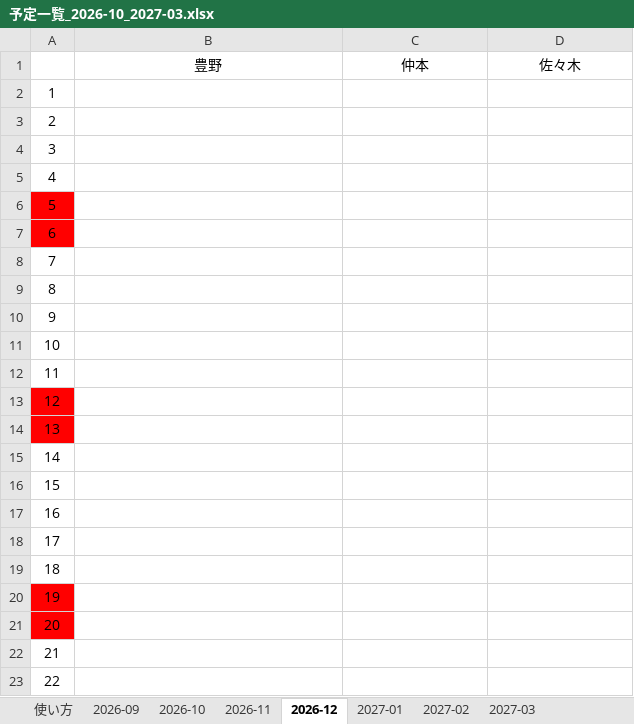
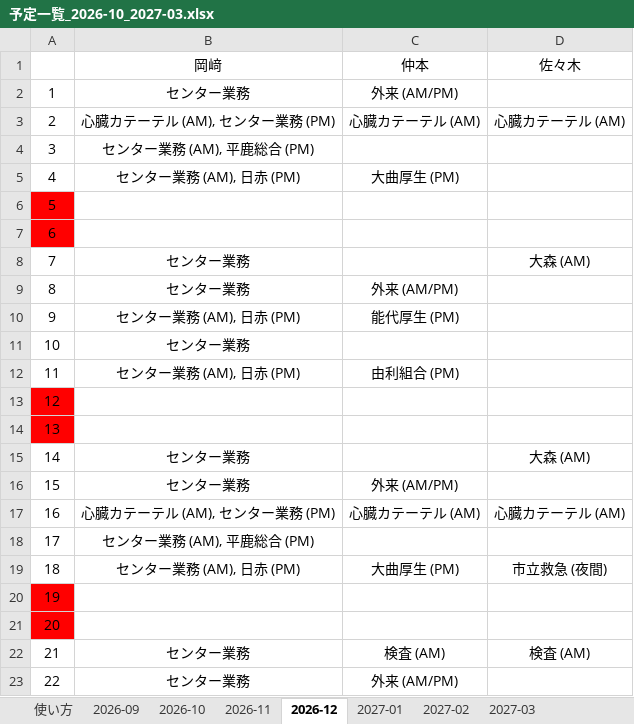
Before and after one commit to n0619y/toto, an Excel workbook: duty_roster/output/予定一覧_2026-10_2027-03.xlsx, sheet 2026-12, drawn as a sheet; only a part is shown; values as stored, in another font and other column widths than the file's, no borders; the diff covers the shown part only; the diff names each change by its address in the sheet, - before the commit and + after, or states it on an @@ line.

```diff
--- a/duty_roster/output/予定一覧_2026-10_2027-03.xlsx (sheet 2026-12)
+++ b/duty_roster/output/予定一覧_2026-10_2027-03.xlsx (sheet 2026-12)
-B1: 豊野
+B1: 岡﨑
-B2: (empty)
+B2: センター業務
-C2: (empty)
+C2: 外来 (AM/PM)
-B3: (empty)
+B3: 心臓カテーテル (AM), センター業務 (PM)
-C3: (empty)
+C3: 心臓カテーテル (AM)
-D3: (empty)
+D3: 心臓カテーテル (AM)
-B4: (empty)
+B4: センター業務 (AM), 平鹿総合 (PM)
-B5: (empty)
+B5: センター業務 (AM), 日赤 (PM)
-C5: (empty)
+C5: 大曲厚生 (PM)
-B8:B9: (empty)
+B8:B9: センター業務
-D8: (empty)
+D8: 大森 (AM)
-C9: (empty)
+C9: 外来 (AM/PM)
-B10: (empty)
+B10: センター業務 (AM), 日赤 (PM)
-C10: (empty)
+C10: 能代厚生 (PM)
-B11: (empty)
+B11: センター業務
-B12: (empty)
+B12: センター業務 (AM), 日赤 (PM)
-C12: (empty)
+C12: 由利組合 (PM)
-B15:B16: (empty)
+B15:B16: センター業務
-D15: (empty)
+D15: 大森 (AM)
-C16: (empty)
+C16: 外来 (AM/PM)
-B17: (empty)
+B17: 心臓カテーテル (AM), センター業務 (PM)
-C17: (empty)
+C17: 心臓カテーテル (AM)
-D17: (empty)
+D17: 心臓カテーテル (AM)
-B18: (empty)
+B18: センター業務 (AM), 平鹿総合 (PM)
-B19: (empty)
+B19: センター業務 (AM), 日赤 (PM)
-C19: (empty)
+C19: 大曲厚生 (PM)
-D19: (empty)
+D19: 市立救急 (夜間)
-B22:B23: (empty)
+B22:B23: センター業務
-C22: (empty)
+C22: 検査 (AM)
-D22: (empty)
+D22: 検査 (AM)
-C23: (empty)
+C23: 外来 (AM/PM)
```
Also changed, not shown: 8 edited cells elsewhere in this sheet, sheet 2027-03, sheet 2026-10, sheet 使い方, sheet 2027-02, sheet 2026-11, sheet 2027-01, 7 other files.
